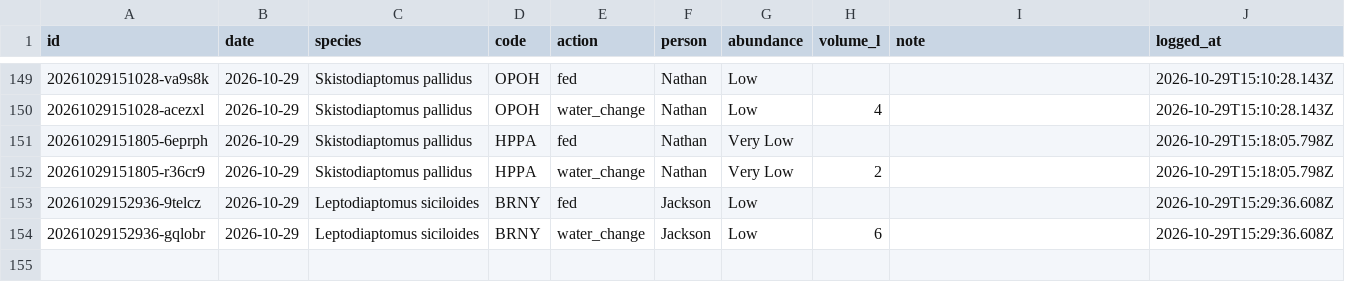
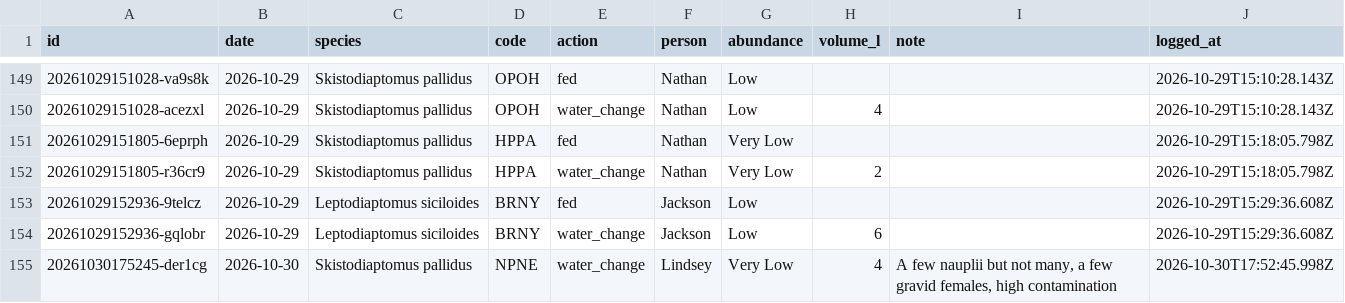
Before and after one commit to ZoopEcoEvo/lab_utilities, a CSV file: culture_details/culture_care_log.csv, drawn as a sheet; only a part is shown, gaps mark what is left out.

Commit message:
Culture care: water change for NPNE, Skistodiaptomus pallidus (Lindsey)

```diff
--- a/culture_details/culture_care_log.csv
+++ b/culture_details/culture_care_log.csv
@@ -154 +154,2 @@ id,date,species,code,action,person,abundance,volume_l,note,logged_at
 20261029152936-gqlobr,2026-10-29,Leptodiaptomus siciloides,BRNY,water_change,Jackson,Low,6,,2026-10-29T15:29:36.608Z
+20261030175245-der1cg,2026-10-30,Skistodiaptomus pallidus,NPNE,water_change,Lindsey,Very Low,4,"A few nauplii but not many, a few gravid females, high contamination",2026-10-30T17:52:45.998Z
```
